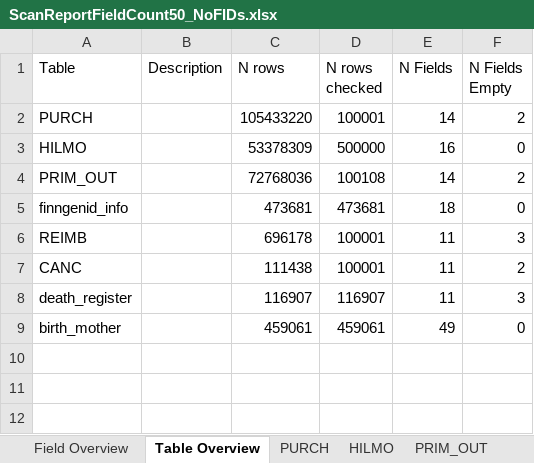
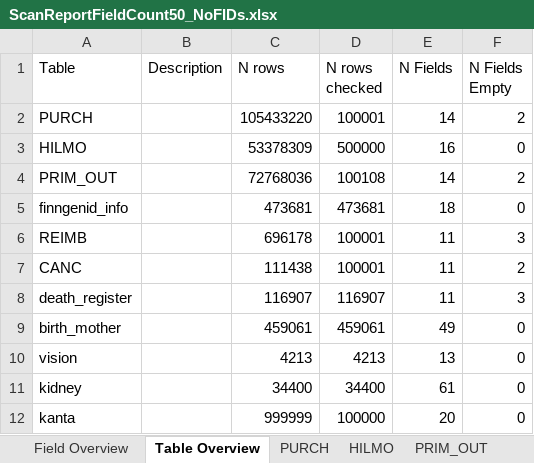
Before and after one commit to FINNGEN/ETL, an Excel workbook: 2_etl_specifications/scanreports/ScanReportFieldCount50_NoFIDs.xlsx, sheet Table Overview, drawn as a sheet; values as stored, in another font and other column widths than the file's, no borders; the diff names each change by its address in the sheet, - before the commit and + after, or states it on an @@ line.

```diff
--- a/2_etl_specifications/scanreports/ScanReportFieldCount50_NoFIDs.xlsx (sheet Table Overview)
+++ b/2_etl_specifications/scanreports/ScanReportFieldCount50_NoFIDs.xlsx (sheet Table Overview)
+row 10: vision |  | 4213 | 4213 | 13 | 0
+row 11: kidney |  | 34400 | 34400 | 61 | 0
+row 12: kanta |  | 999999 | 100000 | 20 | 0
```
Also changed, not shown: sheet birth_mother, sheet Field Overview, other sheet tabs, 12 other files.
